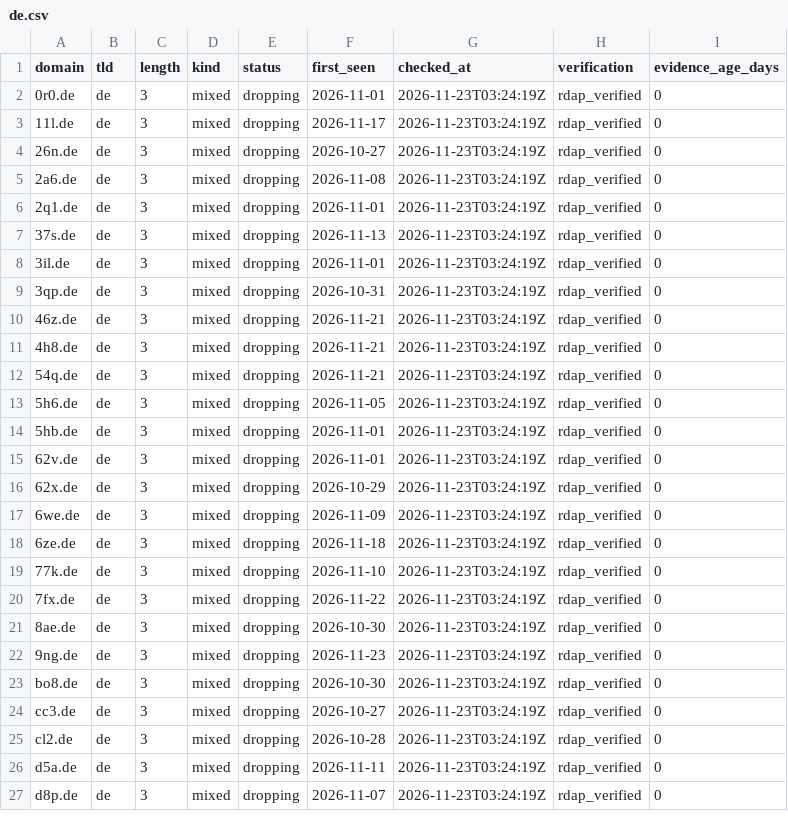
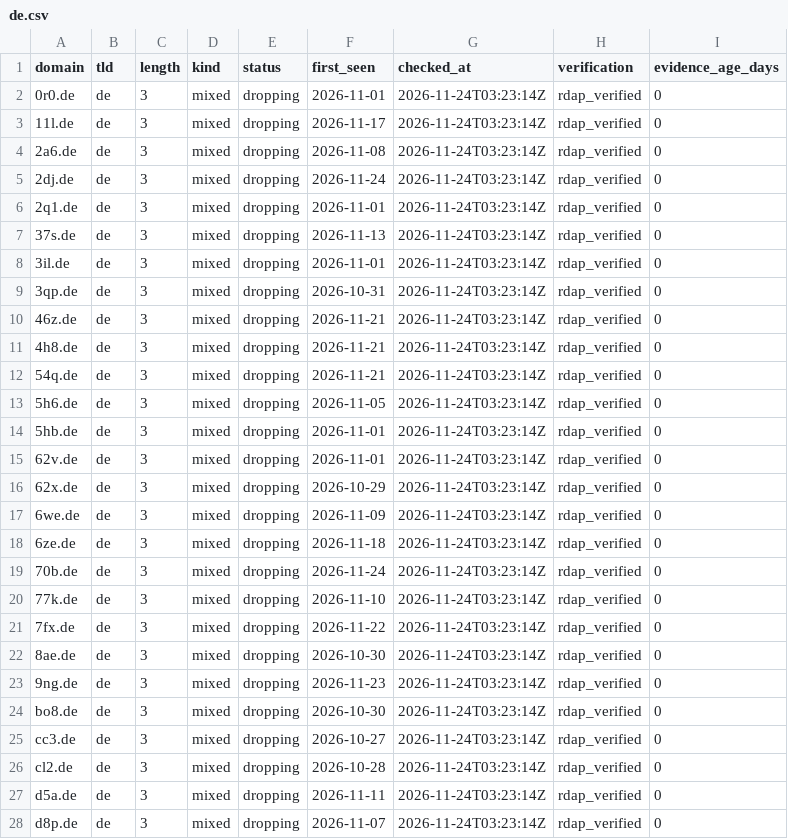
Before and after one commit to maximilianfeix/free-short-domains, a CSV file: csv/de.csv, drawn as a sheet; only a part is shown; the diff covers the shown part only.

```diff
--- a/csv/de.csv
+++ b/csv/de.csv
@@ -1,27 +1,28 @@
 domain,tld,length,kind,status,first_seen,checked_at,verification,evidence_age_days
-0r0.de,de,3,mixed,dropping,2026-11-01,2026-11-23T03:24:19Z,rdap_verified,0
-11l.de,de,3,mixed,dropping,2026-11-17,2026-11-23T03:24:19Z,rdap_verified,0
-26n.de,de,3,mixed,dropping,2026-10-27,2026-11-23T03:24:19Z,rdap_verified,0
-2a6.de,de,3,mixed,dropping,2026-11-08,2026-11-23T03:24:19Z,rdap_verified,0
-2q1.de,de,3,mixed,dropping,2026-11-01,2026-11-23T03:24:19Z,rdap_verified,0
-37s.de,de,3,mixed,dropping,2026-11-13,2026-11-23T03:24:19Z,rdap_verified,0
-3il.de,de,3,mixed,dropping,2026-11-01,2026-11-23T03:24:19Z,rdap_verified,0
-3qp.de,de,3,mixed,dropping,2026-10-31,2026-11-23T03:24:19Z,rdap_verified,0
-46z.de,de,3,mixed,dropping,2026-11-21,2026-11-23T03:24:19Z,rdap_verified,0
-4h8.de,de,3,mixed,dropping,2026-11-21,2026-11-23T03:24:19Z,rdap_verified,0
-54q.de,de,3,mixed,dropping,2026-11-21,2026-11-23T03:24:19Z,rdap_verified,0
-5h6.de,de,3,mixed,dropping,2026-11-05,2026-11-23T03:24:19Z,rdap_verified,0
-5hb.de,de,3,mixed,dropping,2026-11-01,2026-11-23T03:24:19Z,rdap_verified,0
-62v.de,de,3,mixed,dropping,2026-11-01,2026-11-23T03:24:19Z,rdap_verified,0
-62x.de,de,3,mixed,dropping,2026-10-29,2026-11-23T03:24:19Z,rdap_verified,0
-6we.de,de,3,mixed,dropping,2026-11-09,2026-11-23T03:24:19Z,rdap_verified,0
-6ze.de,de,3,mixed,dropping,2026-11-18,2026-11-23T03:24:19Z,rdap_verified,0
-77k.de,de,3,mixed,dropping,2026-11-10,2026-11-23T03:24:19Z,rdap_verified,0
-7fx.de,de,3,mixed,dropping,2026-11-22,2026-11-23T03:24:19Z,rdap_verified,0
-8ae.de,de,3,mixed,dropping,2026-10-30,2026-11-23T03:24:19Z,rdap_verified,0
-9ng.de,de,3,mixed,dropping,2026-11-23,2026-11-23T03:24:19Z,rdap_verified,0
-bo8.de,de,3,mixed,dropping,2026-10-30,2026-11-23T03:24:19Z,rdap_verified,0
-cc3.de,de,3,mixed,dropping,2026-10-27,2026-11-23T03:24:19Z,rdap_verified,0
-cl2.de,de,3,mixed,dropping,2026-10-28,2026-11-23T03:24:19Z,rdap_verified,0
-d5a.de,de,3,mixed,dropping,2026-11-11,2026-11-23T03:24:19Z,rdap_verified,0
-d8p.de,de,3,mixed,dropping,2026-11-07,2026-11-23T03:24:19Z,rdap_verified,0
+0r0.de,de,3,mixed,dropping,2026-11-01,2026-11-24T03:23:14Z,rdap_verified,0
+11l.de,de,3,mixed,dropping,2026-11-17,2026-11-24T03:23:14Z,rdap_verified,0
+2a6.de,de,3,mixed,dropping,2026-11-08,2026-11-24T03:23:14Z,rdap_verified,0
+2dj.de,de,3,mixed,dropping,2026-11-24,2026-11-24T03:23:14Z,rdap_verified,0
+2q1.de,de,3,mixed,dropping,2026-11-01,2026-11-24T03:23:14Z,rdap_verified,0
+37s.de,de,3,mixed,dropping,2026-11-13,2026-11-24T03:23:14Z,rdap_verified,0
+3il.de,de,3,mixed,dropping,2026-11-01,2026-11-24T03:23:14Z,rdap_verified,0
+3qp.de,de,3,mixed,dropping,2026-10-31,2026-11-24T03:23:14Z,rdap_verified,0
+46z.de,de,3,mixed,dropping,2026-11-21,2026-11-24T03:23:14Z,rdap_verified,0
+4h8.de,de,3,mixed,dropping,2026-11-21,2026-11-24T03:23:14Z,rdap_verified,0
+54q.de,de,3,mixed,dropping,2026-11-21,2026-11-24T03:23:14Z,rdap_verified,0
+5h6.de,de,3,mixed,dropping,2026-11-05,2026-11-24T03:23:14Z,rdap_verified,0
+5hb.de,de,3,mixed,dropping,2026-11-01,2026-11-24T03:23:14Z,rdap_verified,0
+62v.de,de,3,mixed,dropping,2026-11-01,2026-11-24T03:23:14Z,rdap_verified,0
+62x.de,de,3,mixed,dropping,2026-10-29,2026-11-24T03:23:14Z,rdap_verified,0
+6we.de,de,3,mixed,dropping,2026-11-09,2026-11-24T03:23:14Z,rdap_verified,0
+6ze.de,de,3,mixed,dropping,2026-11-18,2026-11-24T03:23:14Z,rdap_verified,0
+70b.de,de,3,mixed,dropping,2026-11-24,2026-11-24T03:23:14Z,rdap_verified,0
+77k.de,de,3,mixed,dropping,2026-11-10,2026-11-24T03:23:14Z,rdap_verified,0
+7fx.de,de,3,mixed,dropping,2026-11-22,2026-11-24T03:23:14Z,rdap_verified,0
+8ae.de,de,3,mixed,dropping,2026-10-30,2026-11-24T03:23:14Z,rdap_verified,0
+9ng.de,de,3,mixed,dropping,2026-11-23,2026-11-24T03:23:14Z,rdap_verified,0
+bo8.de,de,3,mixed,dropping,2026-10-30,2026-11-24T03:23:14Z,rdap_verified,0
+cc3.de,de,3,mixed,dropping,2026-10-27,2026-11-24T03:23:14Z,rdap_verified,0
+cl2.de,de,3,mixed,dropping,2026-10-28,2026-11-24T03:23:14Z,rdap_verified,0
+d5a.de,de,3,mixed,dropping,2026-11-11,2026-11-24T03:23:14Z,rdap_verified,0
+d8p.de,de,3,mixed,dropping,2026-11-07,2026-11-24T03:23:14Z,rdap_verified,0
```
Also changed, not shown: 4 added rows and 19 edited cells elsewhere in this file, csv/cc.csv, csv/net.csv, 56 other files.
